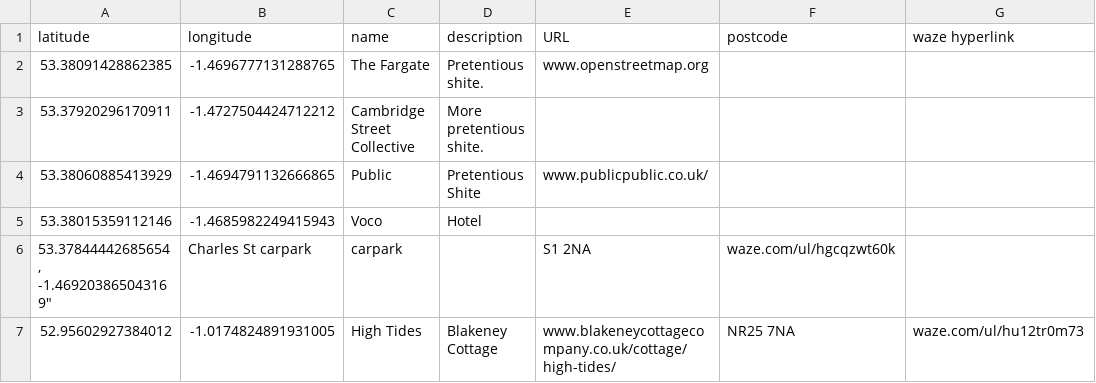
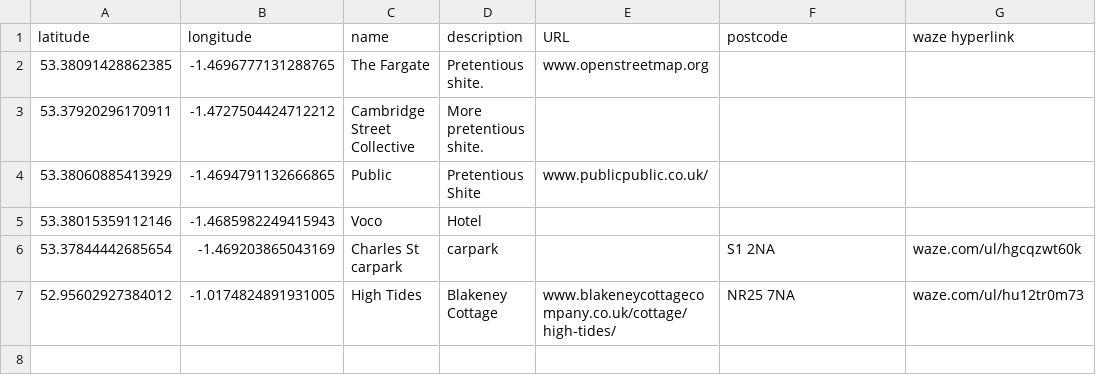
Before and after one commit to ianthegit/ianthegit.github.io, a CSV file: surfers/spots.csv, drawn as a sheet; removed rows and columns are numbered as before the commit, all else as after; the diff names each change by its address in the sheet, - before the commit and + after, or states it on an @@ line.

Commit message:
Update spots.csv

```diff
--- a/surfers/spots.csv
+++ b/surfers/spots.csv
-row 6: 53.37844442685654, -1.469203865043169" | Charles St carpark | carpark |  | S1 2NA | waze.com/ul/hgcqzwt60k
+row 6: 53.37844442685654 | -1.469203865043169 | Charles St carpark | carpark |  | S1 2NA | waze.com/ul/hgcqzwt60k
```
